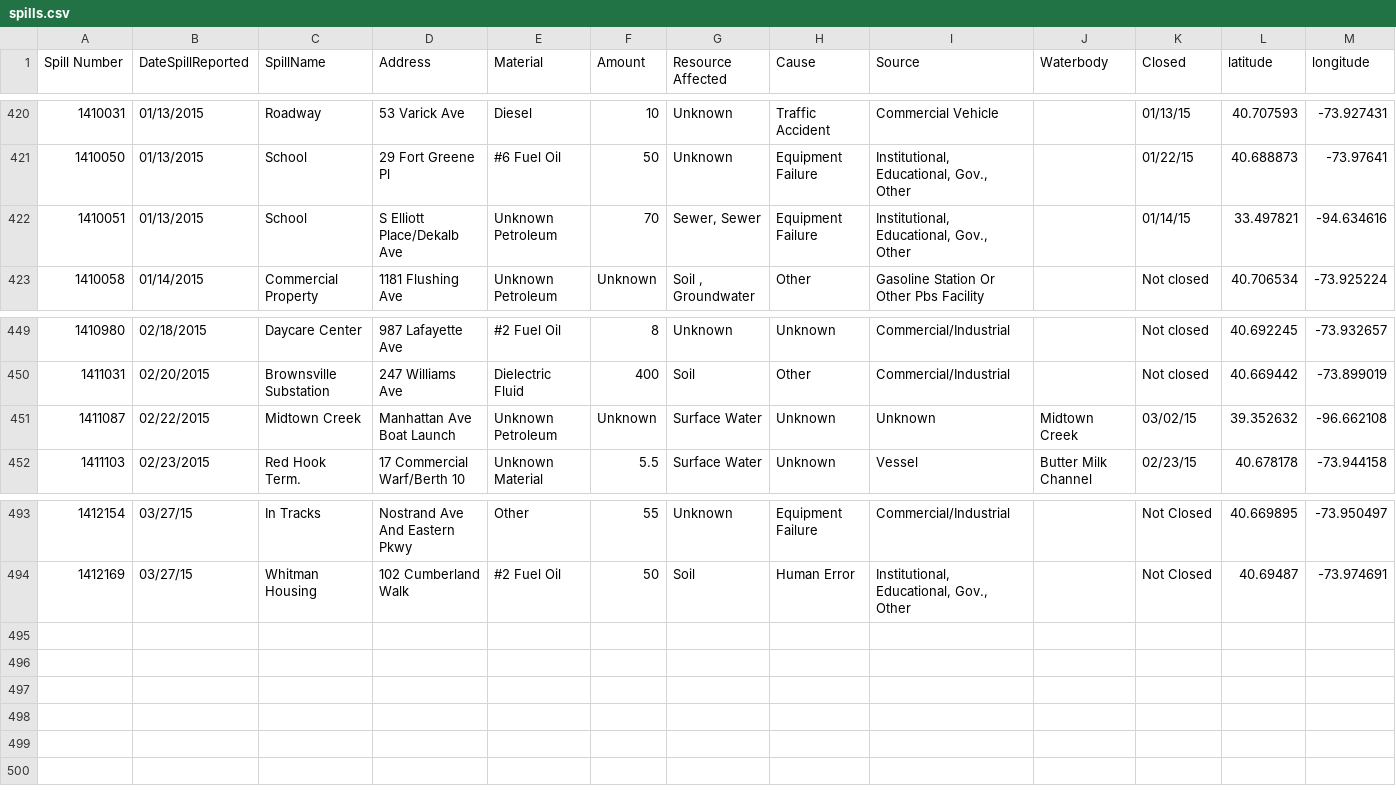
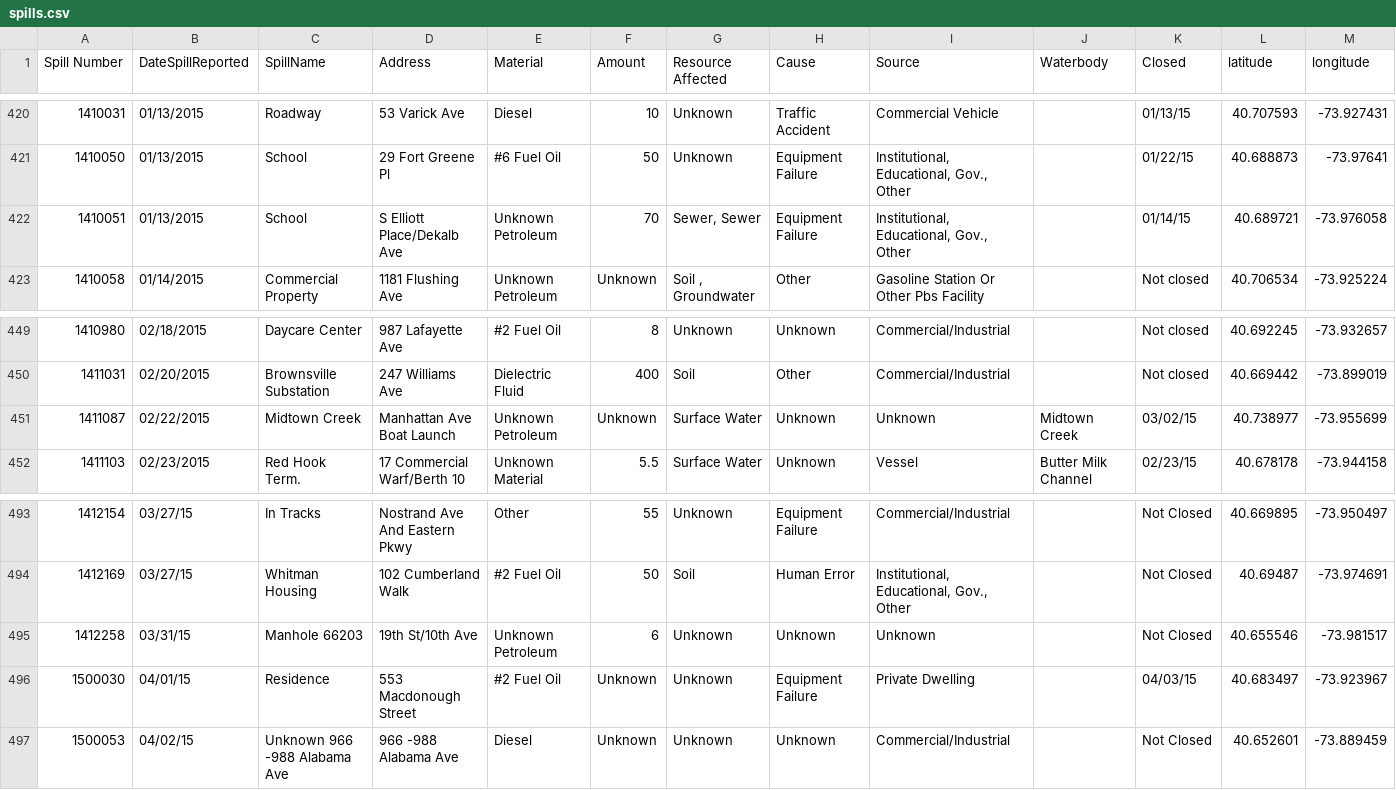
Before and after one commit to jhubley/spills, a CSV file: spills.csv, drawn as a sheet; only a part is shown, gaps mark what is left out.

Commit message:
+3 incidents, 2 geocoding errors fixed (cited here: https://talk.beta.nyc/t/brooklyn-toxic-spills/706)

```diff
--- a/spills.csv
+++ b/spills.csv
@@ -421,3 +421,3 @@ Spill Number,DateSpillReported,SpillName,Address,Material,Amount,Resource Affect
 1410050,01/13/2015,School,29 Fort Greene Pl,#6 Fuel Oil,50,Unknown,Equipment Failure,"Institutional, Educational, Gov., Other",,01/22/15,40.688873,-73.97641
-1410051,01/13/2015,School,S Elliott Place/Dekalb Ave,Unknown Petroleum,70,"Sewer, Sewer",Equipment Failure,"Institutional, Educational, Gov., Other",,01/14/15,33.497821,-94.634616
+1410051,01/13/2015,School,S Elliott Place/Dekalb Ave,Unknown Petroleum,70,"Sewer, Sewer",Equipment Failure,"Institutional, Educational, Gov., Other",,01/14/15,40.689721,-73.976058
 1410058,01/14/2015,Commercial Property,1181 Flushing Ave,Unknown Petroleum,Unknown,"Soil , Groundwater",Other,Gasoline Station Or Other Pbs Facility,,Not closed,40.706534,-73.925224
@@ -450,3 +450,3 @@ Spill Number,DateSpillReported,SpillName,Address,Material,Amount,Resource Affect
 1411031,02/20/2015,Brownsville Substation,247 Williams Ave,Dielectric Fluid,400,Soil,Other,Commercial/Industrial,,Not closed,40.669442,-73.899019
-1411087,02/22/2015,Midtown Creek,Manhattan Ave Boat Launch,Unknown Petroleum,Unknown,Surface Water,Unknown,Unknown,Midtown Creek,03/02/15,39.352632,-96.662108
+1411087,02/22/2015,Midtown Creek,Manhattan Ave Boat Launch,Unknown Petroleum,Unknown,Surface Water,Unknown,Unknown,Midtown Creek,03/02/15,40.738977,-73.955699
 1411103,02/23/2015,Red Hook Term.,17 Commercial Warf/Berth 10,Unknown Material,5.5,Surface Water,Unknown,Vessel,Butter Milk Channel,02/23/15,40.678178,-73.944158
@@ -494 +494,4 @@ Spill Number,DateSpillReported,SpillName,Address,Material,Amount,Resource Affect
 1412169,03/27/15,Whitman Housing,102 Cumberland Walk,#2 Fuel Oil,50,Soil,Human Error,"Institutional, Educational, Gov., Other",,Not Closed,40.69487,-73.974691
+1412258,03/31/15,Manhole 66203,19th St/10th Ave,Unknown Petroleum,6,Unknown,Unknown,Unknown,,Not Closed,40.655546,-73.981517
+1500030,04/01/15,Residence,553 Macdonough Street,#2 Fuel Oil,Unknown,Unknown,Equipment Failure,Private Dwelling,,04/03/15,40.683497,-73.923967
+1500053,04/02/15,Unknown 966 -988 Alabama Ave,966 -988 Alabama Ave,Diesel,Unknown,Unknown,Unknown,Commercial/Industrial,,Not Closed,40.652601,-73.889459
```
